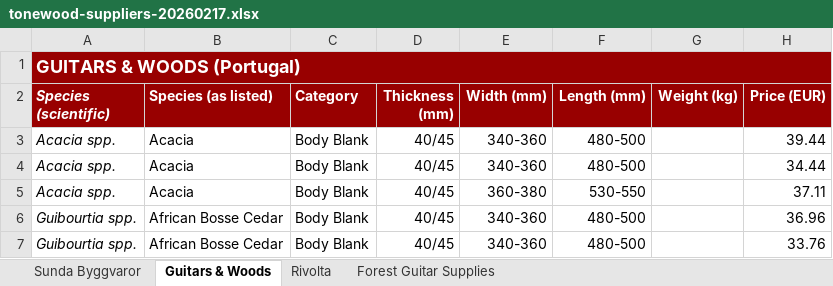
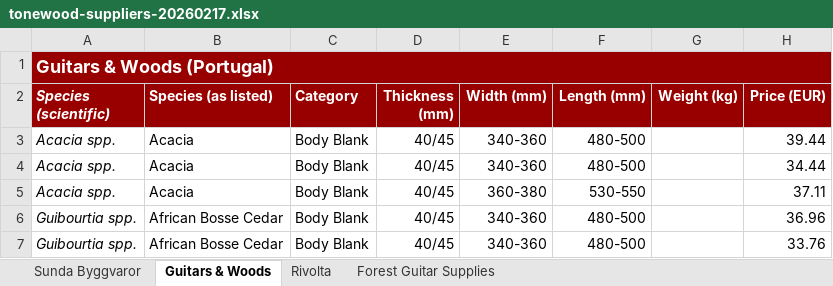
Before and after one commit to PawMarques/Luthia-App, an Excel workbook: data-sources/tonewood-suppliers-20260217.xlsx, sheet Guitars & Woods, drawn as a sheet; only a part is shown; values as stored, in another font and other column widths than the file's, no borders; charts and pictures not drawn; the diff names each change by its address in the sheet, - before the commit and + after, or states it on an @@ line.

```diff
--- a/data-sources/tonewood-suppliers-20260217.xlsx (sheet Guitars & Woods)
+++ b/data-sources/tonewood-suppliers-20260217.xlsx (sheet Guitars & Woods)
-A1 (Species (scientific)): GUITARS & WOODS (Portugal)
+A1 (Species (scientific)): Guitars & Woods (Portugal)
```
Also changed, not shown: sheet Sunda Byggvaror, sheet Rivolta, sheet Forest Guitar Supplies, charts or pictures.
